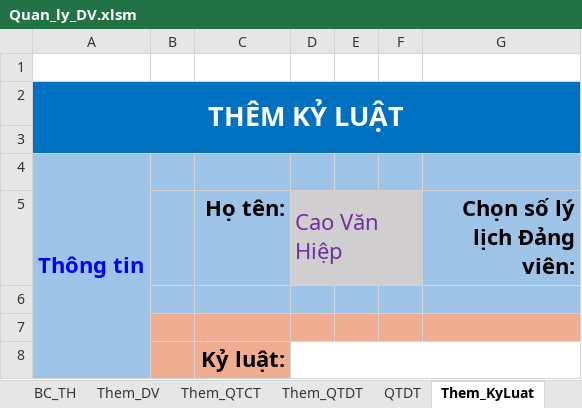
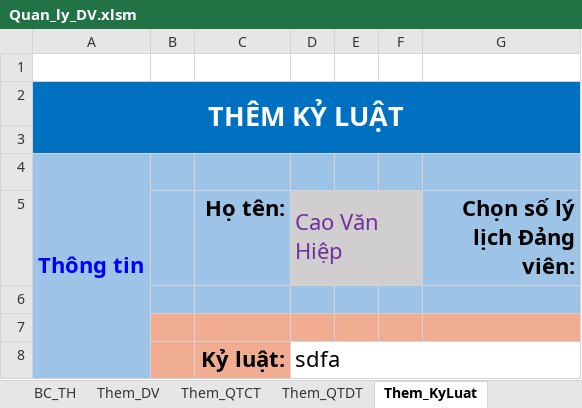
Before and after one commit to khanhn29/quanlydv, an Excel workbook: qldv/Quan_ly_DV.xlsm, sheet Them_KyLuat, drawn as a sheet; values as stored, in another font and other column widths than the file's, no borders; charts and pictures not drawn; the diff names each change by its address in the sheet, - before the commit and + after, or states it on an @@ line.

```diff
--- a/qldv/Quan_ly_DV.xlsm (sheet Them_KyLuat)
+++ b/qldv/Quan_ly_DV.xlsm (sheet Them_KyLuat)
@@ sheet tab hidden: QTDT @@
-D8 (Cao Văn Hiệp): (empty)
+D8 (Cao Văn Hiệp): sdfa
```
Also changed, not shown: sheet Trich_Yeu, sheet Them_KQXL, sheet Them_QTDT, sheet Them_QTCT, sheet Them_QHGD, charts or pictures, 1 other file.
